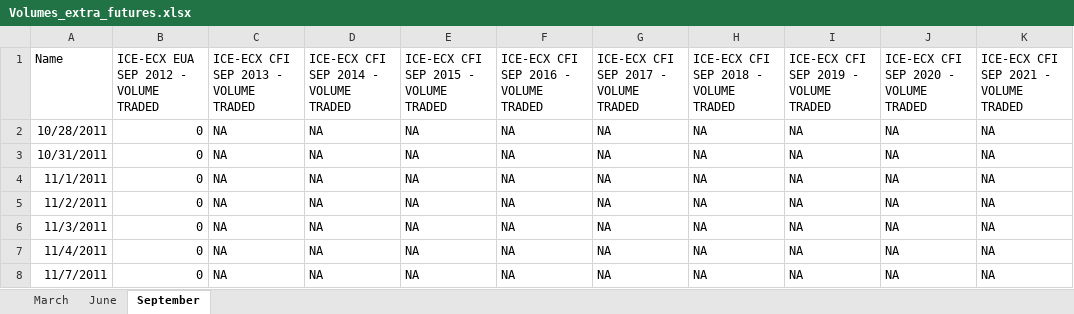
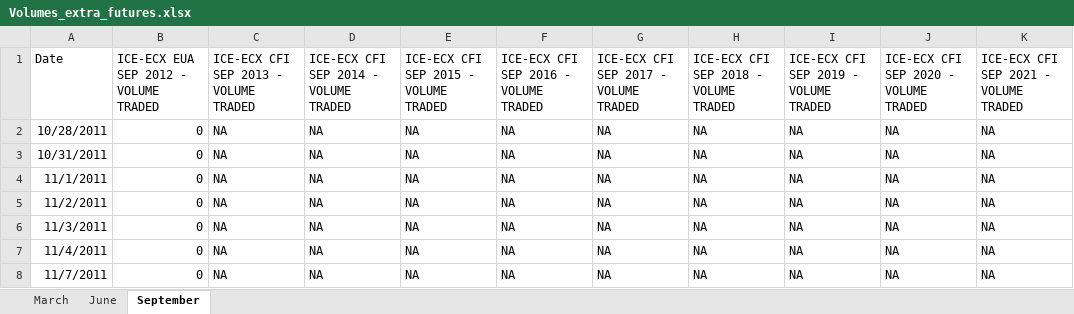
Before and after one commit to jstringara/progetto-3B-FE, an Excel workbook: Data/Volumes_extra_futures.xlsx, sheet September, drawn as a sheet; only a part is shown; values as stored, in another font and other column widths than the file's, no borders; the diff names each change by its address in the sheet, - before the commit and + after, or states it on an @@ line.

```diff
--- a/Data/Volumes_extra_futures.xlsx (sheet September)
+++ b/Data/Volumes_extra_futures.xlsx (sheet September)
-A1: Name
+A1: Date
```
Also changed, not shown: sheet June, sheet March.
